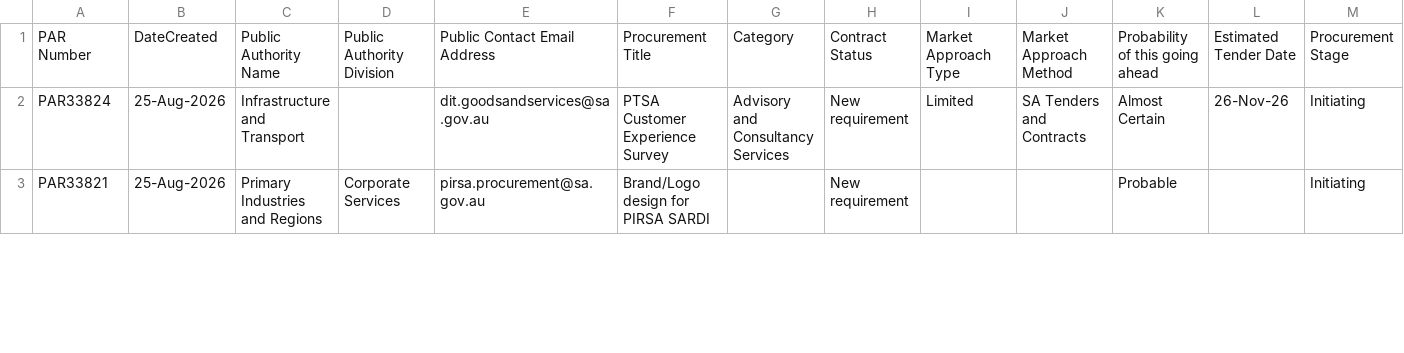
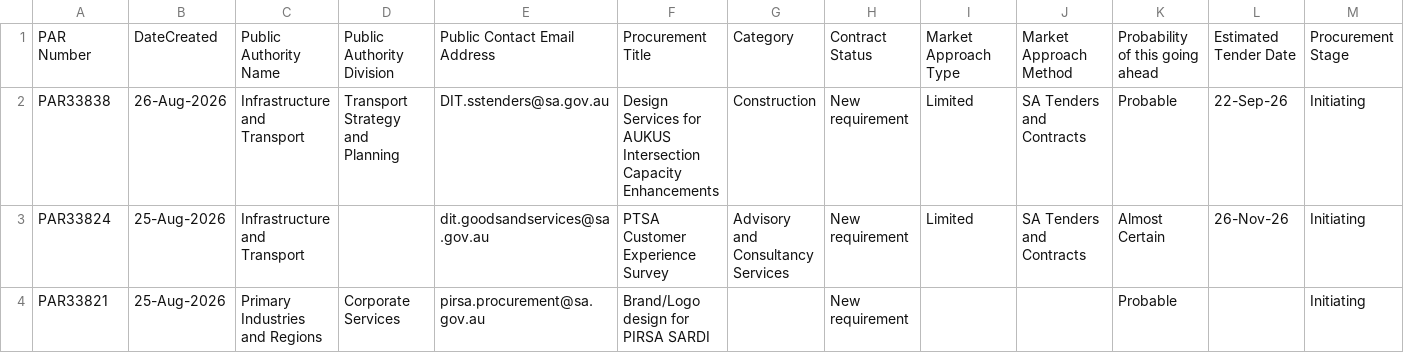
Before and after one commit to J-Lich/__temp_panel_output, a CSV file: vendor_panel.csv, drawn as a sheet; only a part is shown; the diff covers the shown part only.

```diff
--- a/vendor_panel.csv
+++ b/vendor_panel.csv
@@ -1,2 +1,3 @@
 PAR Number,DateCreated,Public Authority Name,Public Authority Division,Public Contact Email Address,Procurement Title,Category,Contract Status,Market Approach Type,Market Approach Method,Probability of this going ahead,Estimated Tender Date,Procurement Stage
+PAR33838,26-Aug-2026,Infrastructure and Transport,Transport Strategy and Planning,DIT.sstenders@sa.gov.au,Design Services for AUKUS Intersection Capacity Enhancements ,Construction,New requirement,Limited,SA Tenders and Contracts,Probable,22-Sep-26,Initiating
 PAR33824,25-Aug-2026,Infrastructure and Transport,,dit.goodsandservices@sa.gov.au,PTSA Customer Experience Survey,Advisory and Consultancy Services,New requirement,Limited,SA Tenders and Contracts,Almost Certain,26-Nov-26,Initiating
```
Also changed, not shown: 2 added rows, 3 removed rows and 6 edited cells elsewhere in this file, 1 other file.
